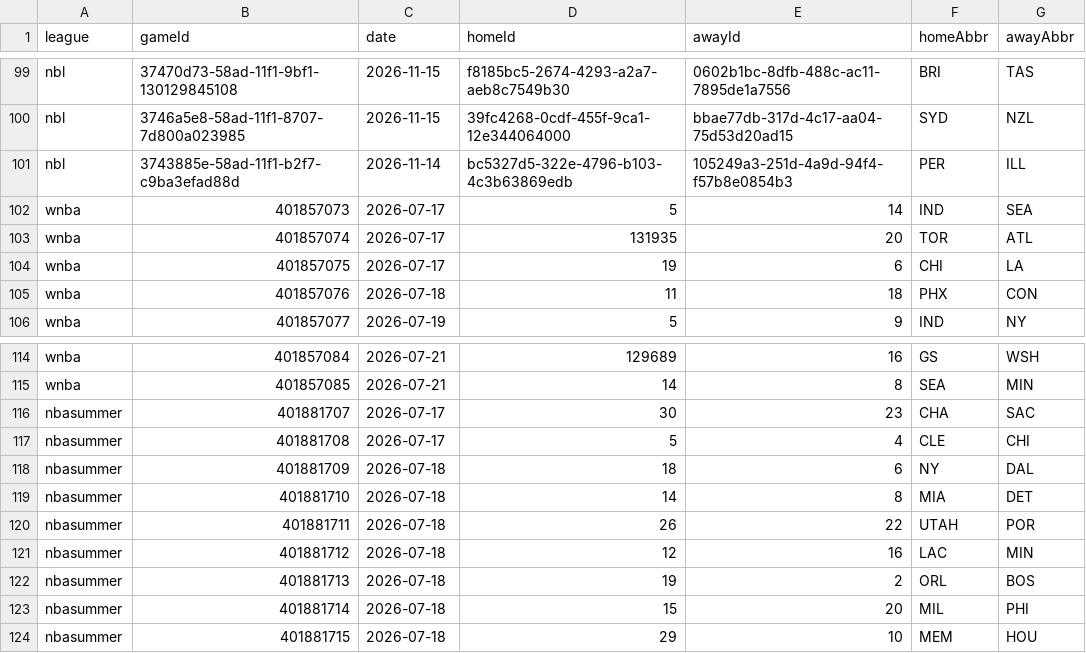
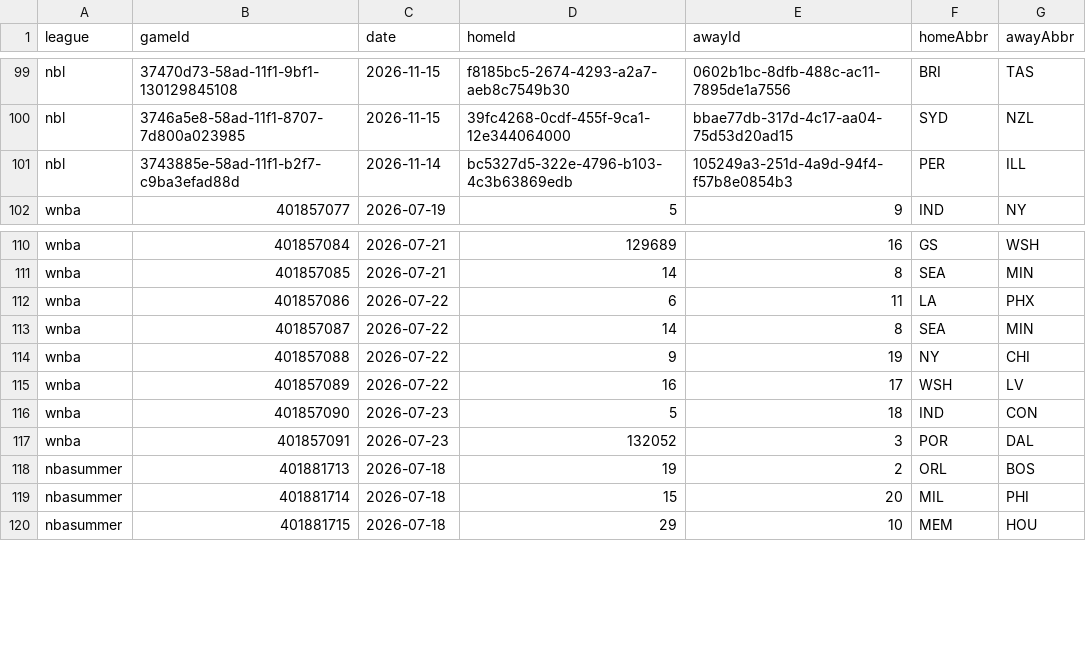
Before and after one commit to DanielTomaro13/Basketball-Modelling, a CSV file: data/fixtures.csv, drawn as a sheet; only a part is shown, gaps mark what is left out; removed rows and columns are numbered as before the commit, all else as after; the diff names each change by its address in the sheet, - before the commit and + after, or states it on an @@ line.

```diff
--- a/data/fixtures.csv
+++ b/data/fixtures.csv
-row 102: wnba | 401857073 | 2026-07-17 | 5 | 14 | IND | SEA
-row 103: wnba | 401857074 | 2026-07-17 | 131935 | 20 | TOR | ATL
-row 104: wnba | 401857075 | 2026-07-17 | 19 | 6 | CHI | LA
-row 105: wnba | 401857076 | 2026-07-18 | 11 | 18 | PHX | CON
-row 116: nbasummer | 401881707 | 2026-07-17 | 30 | 23 | CHA | SAC
-row 117: nbasummer | 401881708 | 2026-07-17 | 5 | 4 | CLE | CHI
-row 118: nbasummer | 401881709 | 2026-07-18 | 18 | 6 | NY | DAL
-row 119: nbasummer | 401881710 | 2026-07-18 | 14 | 8 | MIA | DET
-row 120: nbasummer | 401881711 | 2026-07-18 | 26 | 22 | UTAH | POR
-row 121: nbasummer | 401881712 | 2026-07-18 | 12 | 16 | LAC | MIN
+row 112: wnba | 401857086 | 2026-07-22 | 6 | 11 | LA | PHX
+row 113: wnba | 401857087 | 2026-07-22 | 14 | 8 | SEA | MIN
+row 114: wnba | 401857088 | 2026-07-22 | 9 | 19 | NY | CHI
+row 115: wnba | 401857089 | 2026-07-22 | 16 | 17 | WSH | LV
+row 116: wnba | 401857090 | 2026-07-23 | 5 | 18 | IND | CON
+row 117: wnba | 401857091 | 2026-07-23 | 132052 | 3 | POR | DAL
```
Also changed, not shown: reports/predictions.csv, 53 other files.
